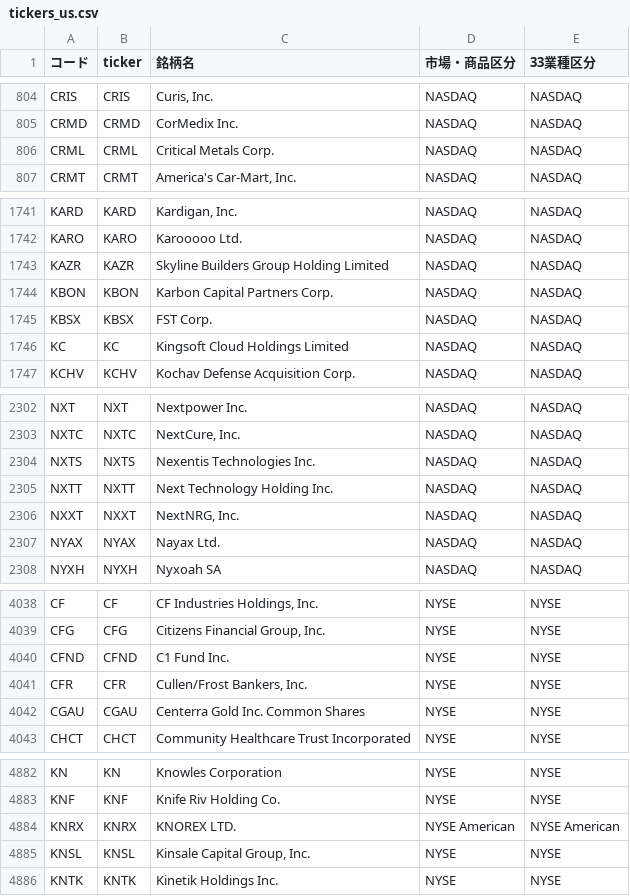
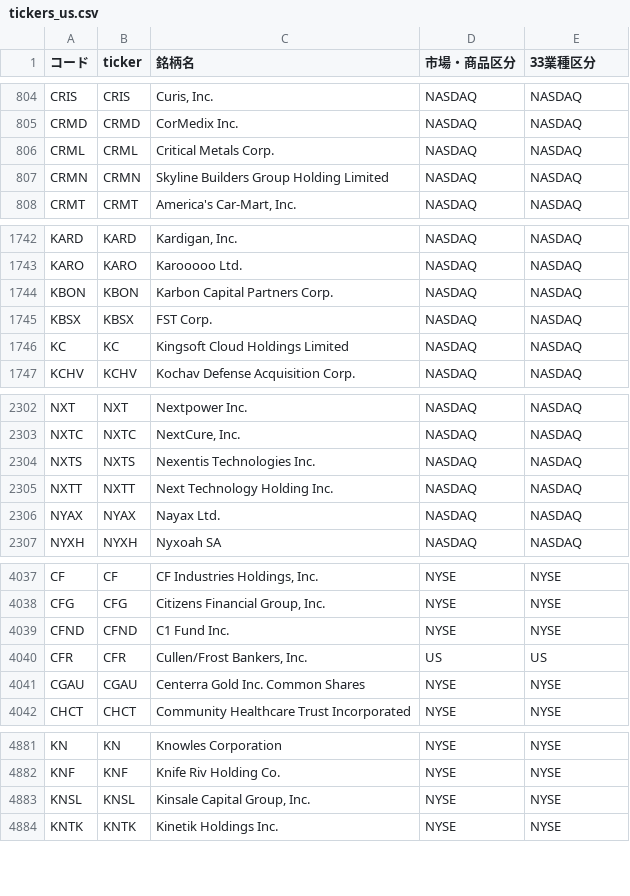
Before and after one commit to mnghfxiidm4ad-rgb/Stock-Price-Heat-Map, a CSV file: lists/tickers_us.csv, drawn as a sheet; only a part is shown, gaps mark what is left out.

```diff
--- a/lists/tickers_us.csv
+++ b/lists/tickers_us.csv
@@ -806,2 +806,3 @@ CRMD,CRMD,CorMedix Inc.,NASDAQ,NASDAQ
 CRML,CRML,Critical Metals Corp.,NASDAQ,NASDAQ
+CRMN,CRMN,Skyline Builders Group Holding Limited,NASDAQ,NASDAQ
 CRMT,CRMT,"America's Car-Mart, Inc.",NASDAQ,NASDAQ
@@ -1742,3 +1743,2 @@ KARD,KARD,"Kardigan, Inc.",NASDAQ,NASDAQ
 KARO,KARO,Karooooo Ltd.,NASDAQ,NASDAQ
-KAZR,KAZR,Skyline Builders Group Holding Limited,NASDAQ,NASDAQ
 KBON,KBON,Karbon Capital Partners Corp.,NASDAQ,NASDAQ
@@ -2305,3 +2305,2 @@ NXTS,NXTS,Nexentis Technologies Inc.,NASDAQ,NASDAQ
 NXTT,NXTT,Next Technology Holding Inc.,NASDAQ,NASDAQ
-NXXT,NXXT,"NextNRG, Inc.",NASDAQ,NASDAQ
 NYAX,NYAX,Nayax Ltd.,NASDAQ,NASDAQ
@@ -4040,3 +4039,3 @@ CFG,CFG,"Citizens Financial Group, Inc.",NYSE,NYSE
 CFND,CFND,C1 Fund Inc.,NYSE,NYSE
-CFR,CFR,"Cullen/Frost Bankers, Inc.",NYSE,NYSE
+CFR,CFR,"Cullen/Frost Bankers, Inc.",US,US
 CGAU,CGAU,Centerra Gold Inc. Common Shares,NYSE,NYSE
@@ -4883,3 +4882,2 @@ KN,KN,Knowles Corporation,NYSE,NYSE
 KNF,KNF,Knife Riv Holding Co.,NYSE,NYSE
-KNRX,KNRX,KNOREX LTD.,NYSE American,NYSE American
 KNSL,KNSL,"Kinsale Capital Group, Inc.",NYSE,NYSE
```
Also changed, not shown: 3 other files.
